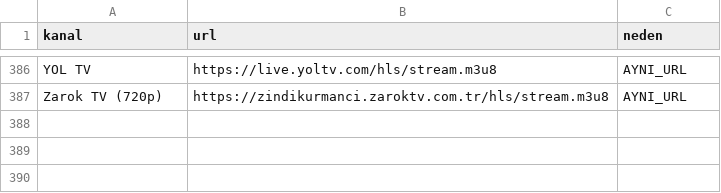
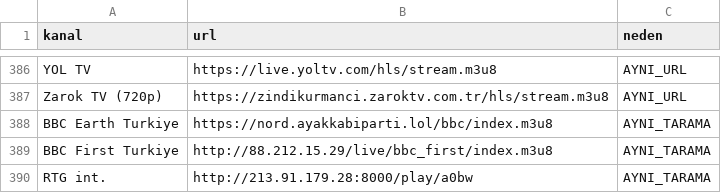
Before and after one commit to Madsc55/madsc-tv, a CSV file: madsc_kesif/tekrarlar.csv, drawn as a sheet; only a part is shown, gaps mark what is left out.

```diff
--- a/madsc_kesif/tekrarlar.csv
+++ b/madsc_kesif/tekrarlar.csv
@@ -387 +387,4 @@ YOL TV,https://live.yoltv.com/hls/stream.m3u8,AYNI_URL
 Zarok TV (720p),https://zindikurmanci.zaroktv.com.tr/hls/stream.m3u8,AYNI_URL
+BBC Earth Turkiye,https://nord.ayakkabiparti.lol/bbc/index.m3u8,AYNI_TARAMA
+BBC First Turkiye,http://88.212.15.29/live/bbc_first/index.m3u8,AYNI_TARAMA
+RTG int.,http://213.91.179.28:8000/play/a0bw,AYNI_TARAMA
```
Also changed, not shown: 3 other files.
